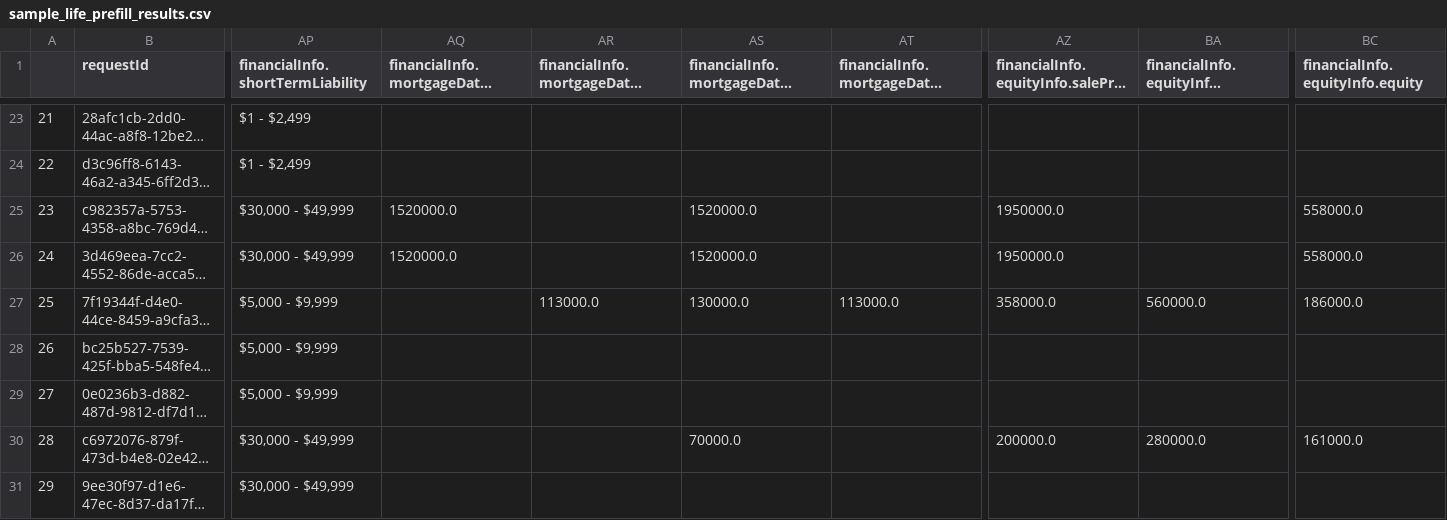
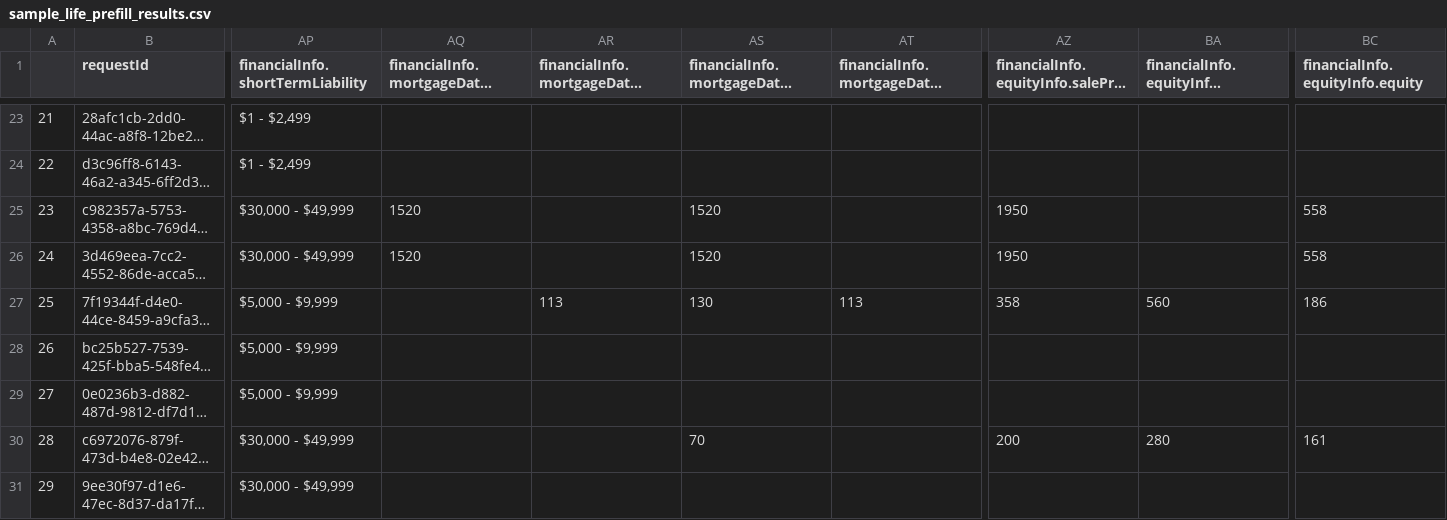
Before and after one commit to fenris-demo-dashboard/demo-dashboard, a CSV file: dashboard_supplements/assets/sample_results/sample_life_prefill_results.csv, drawn as a sheet; only a part is shown, gaps mark what is left out; long unchanged cells end in …; the diff covers the shown part only; the diff names each change by its address in the sheet, - before the commit and + after, or states it on an @@ line.

Commit message:
life prefill financial info formatting

```diff
--- a/dashboard_supplements/assets/sample_results/sample_life_prefill_results.csv
+++ b/dashboard_supplements/assets/sample_results/sample_life_prefill_results.csv
-AQ25:AQ26: 1520000.0
+AQ25:AQ26: 1520
-AS25:AS26: 1520000.0
+AS25:AS26: 1520
-AZ25:AZ26: 1950000.0
+AZ25:AZ26: 1950
-BC25:BC26 (financialInfo.equityInfo.equity): 558000.0
+BC25:BC26 (financialInfo.equityInfo.equity): 558
-AR27: 113000.0
+AR27: 113
-AS27: 130000.0
+AS27: 130
-AT27: 113000.0
+AT27: 113
-AZ27: 358000.0
+AZ27: 358
-BA27: 560000.0
+BA27: 560
-BC27 (financialInfo.equityInfo.equity): 186000.0
+BC27 (financialInfo.equityInfo.equity): 186
-AS30: 70000.0
+AS30: 70
-AZ30: 200000.0
+AZ30: 200
-BA30: 280000.0
+BA30: 280
-BC30 (financialInfo.equityInfo.equity): 161000.0
+BC30 (financialInfo.equityInfo.equity): 161
```
Also changed, not shown: 165 edited cells elsewhere in this file.
